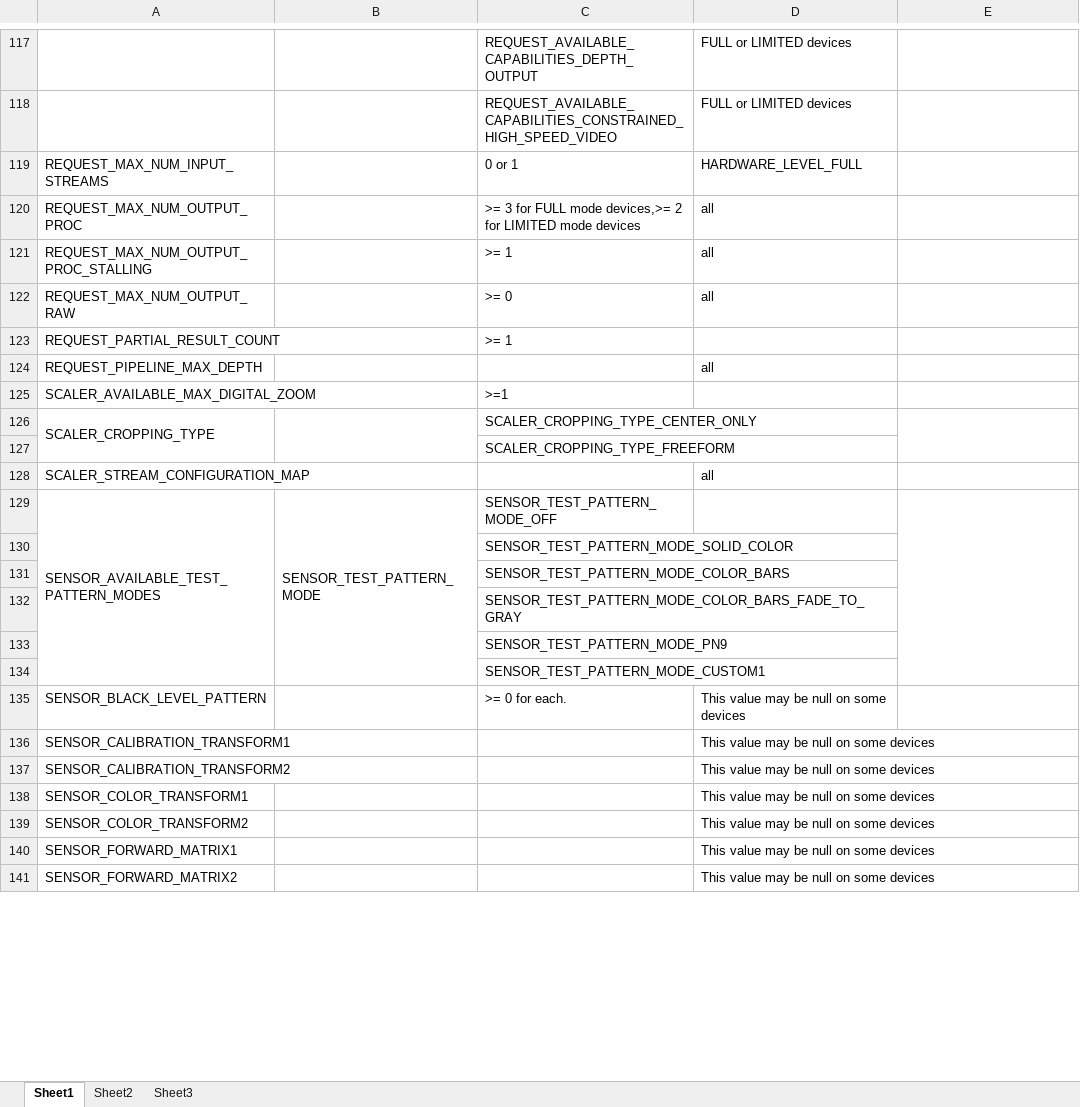
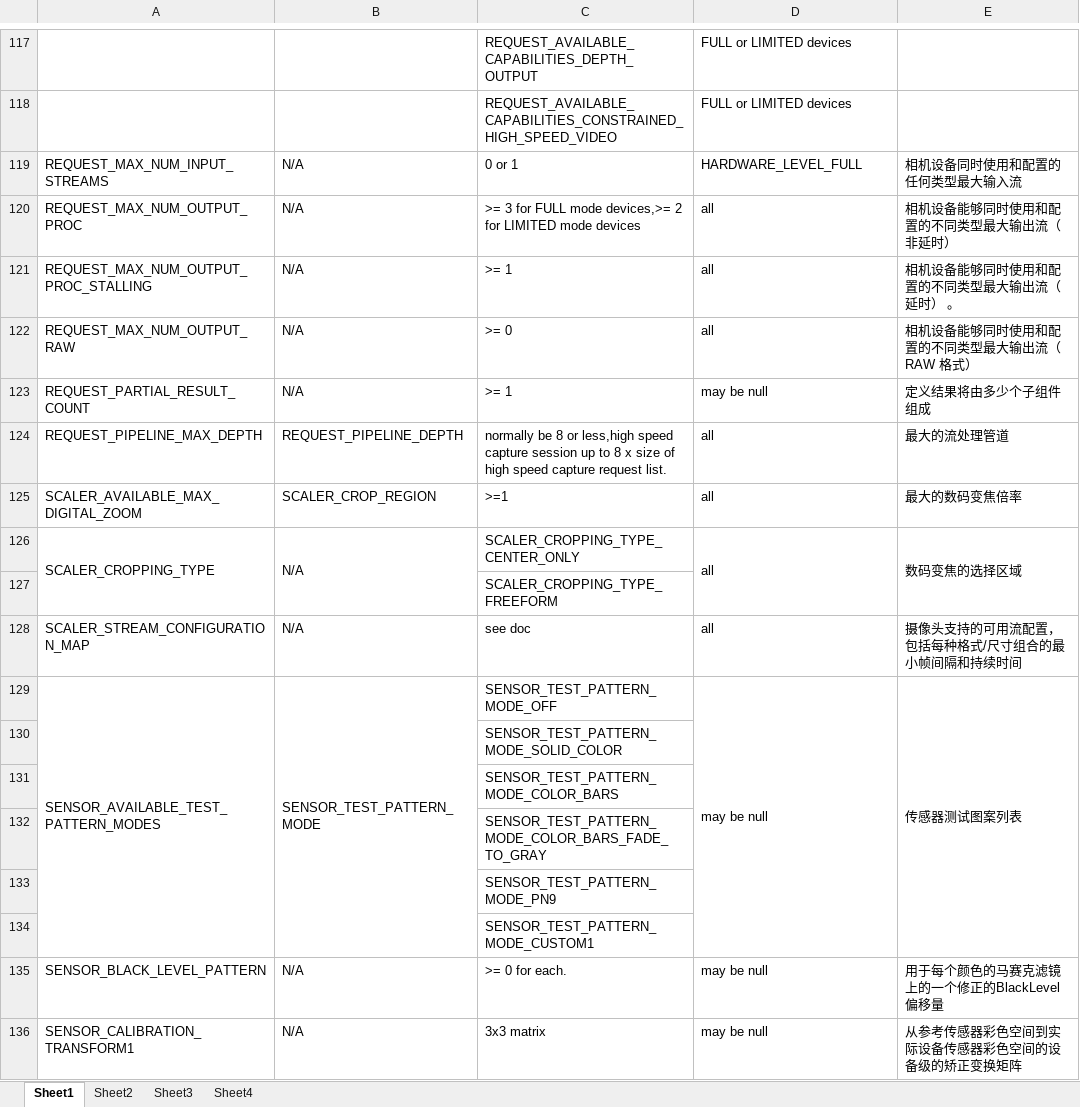
Before and after one commit to OkayCamera/OkayCamera-Android, an Excel workbook: doc/designFlow.xlsx, sheet Sheet1, drawn as a sheet; only a part is shown, gaps mark what is left out; values as stored, in another font and other column widths than the file's, no cell formats; removed rows and columns are numbered as before the commit, all else as after; the diff covers the shown part only; the diff names each change by its address in the sheet, - before the commit and + after, or states it on an @@ line.

```diff
--- a/doc/designFlow.xlsx (sheet Sheet1)
+++ b/doc/designFlow.xlsx (sheet Sheet1)
+sheet tab: Sheet4
-B119:B123: (empty)
+B119:B123: N/A
-E119: (empty)
+E119: 相机设备同时使用和配置的任何类型最大输入流
-E120: (empty)
+E120: 相机设备能够同时使用和配置的不同类型最大输出流（非延时）
-E121: (empty)
+E121: 相机设备能够同时使用和配置的不同类型最大输出流（延时） 。
-E122: (empty)
+E122: 相机设备能够同时使用和配置的不同类型最大输出流（RAW 格式）
-D123: (empty)
+D123: may be null
-E123: (empty)
+E123: 定义结果将由多少个子组件组成
-B124: (empty)
+B124: REQUEST_PIPELINE_DEPTH
-C124: (empty)
+C124: normally be 8 or less,high speed capture session up to 8 x size of high speed capture request list.
-E124: (empty)
+E124: 最大的流处理管道
-B125: (empty)
+B125: SCALER_CROP_REGION
-D125:D126: (empty)
+D125:D126: all
-E125: (empty)
+E125: 最大的数码变焦倍率
-B126: (empty)
+B126: N/A
+D126:D127 merged
-E126: (empty)
+E126: 数码变焦的选择区域
-B128: (empty)
+B128: N/A
-C128: (empty)
+C128: see doc
-E128: (empty)
+E128: 摄像头支持的可用流配置，包括每种格式/尺寸组合的最小帧间隔和持续时间
-D129: (empty)
+D129: may be null
+D129:D134 merged
-E129: (empty)
+E129: 传感器测试图案列表
-B135: (empty)
+B135: N/A
-D135: This value may be null on some devices
+D135: may be null
-E135: (empty)
+E135: 用于每个颜色的马赛克滤镜上的一个修正的BlackLevel偏移量
-row 136: SENSOR_CALIBRATION_TRANSFORM1 |  |  | This value may be null on some devices
-row 137: SENSOR_CALIBRATION_TRANSFORM2 |  |  | This value may be null on some devices
-row 138: SENSOR_COLOR_TRANSFORM1 |  |  | This value may be null on some devices
-row 139: SENSOR_COLOR_TRANSFORM2 |  |  | This value may be null on some devices
-row 140: SENSOR_FORWARD_MATRIX1 |  |  | This value may be null on some devices
-row 141: SENSOR_FORWARD_MATRIX2 |  |  | This value may be null on some devices
+row 136: SENSOR_CALIBRATION_TRANSFORM1 | N/A | 3x3 matrix | may be null | 从参考传感器彩色空间到实际设备传感器彩色空间的设备级的矫正变换矩阵
```
Also changed, not shown: 18 added rows, 7 removed rows, 90 edited cells and merged cells elsewhere in this sheet, sheet Sheet2, sheet Sheet3, cell formats, 3 other files.
